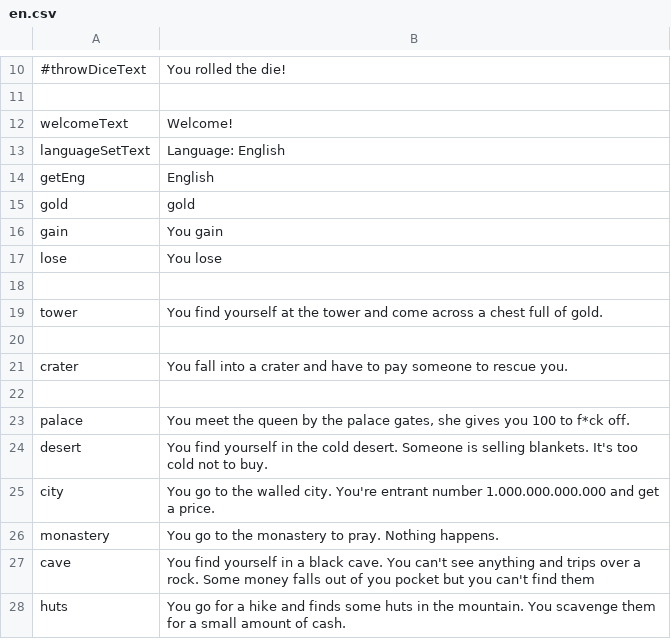
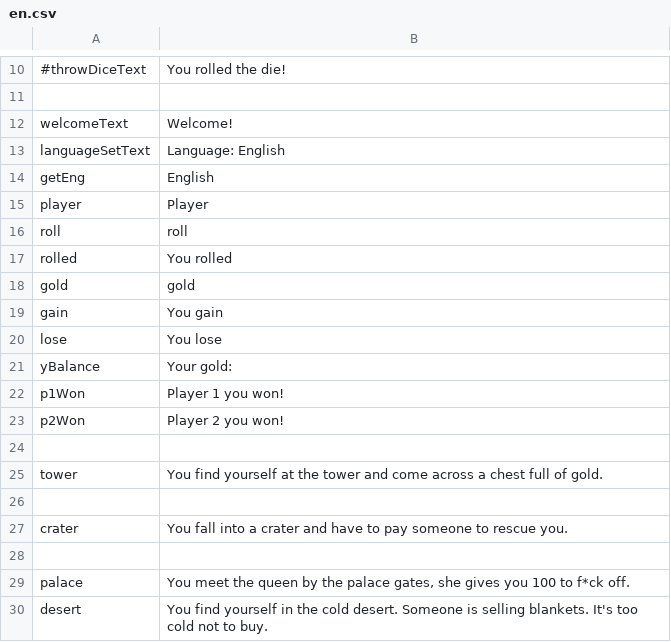
Before and after one commit to Magnusrk/CDIO2, a CSV file: src/LanguagePacks/en.csv, drawn as a sheet; only a part is shown, gaps mark what is left out; the shorter side is filled out with more unchanged rows; the diff names each change by its address in the sheet, - before the commit and + after, or states it on an @@ line.

```diff
--- a/src/LanguagePacks/en.csv
+++ b/src/LanguagePacks/en.csv
+row 15: player | Player
+row 16: roll | roll
+row 17: rolled | You rolled
+row 21: yBalance | Your gold:
+row 22: p1Won | Player 1 you won!
+row 23: p2Won | Player 2 you won!
```
Also changed, not shown: src/LanguagePacks/da.csv, src/LanguagePacks/jp.csv, 3 other files.
